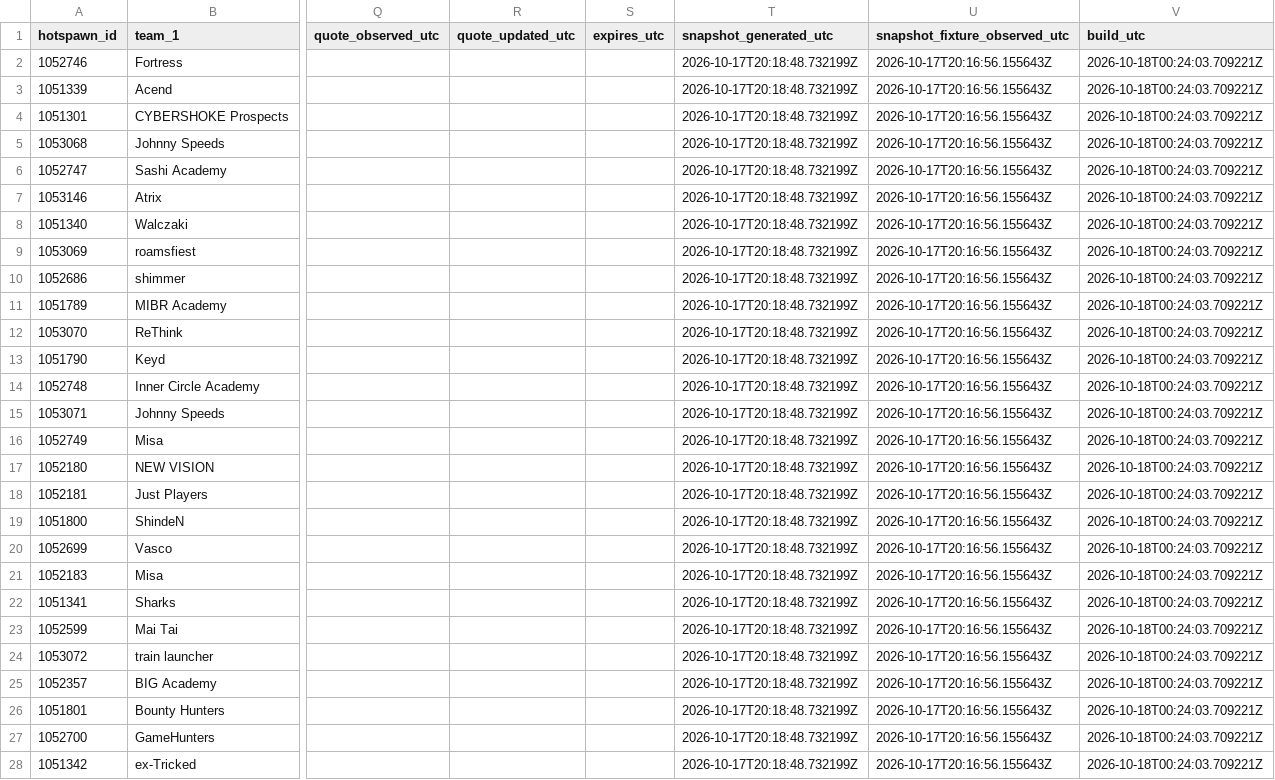
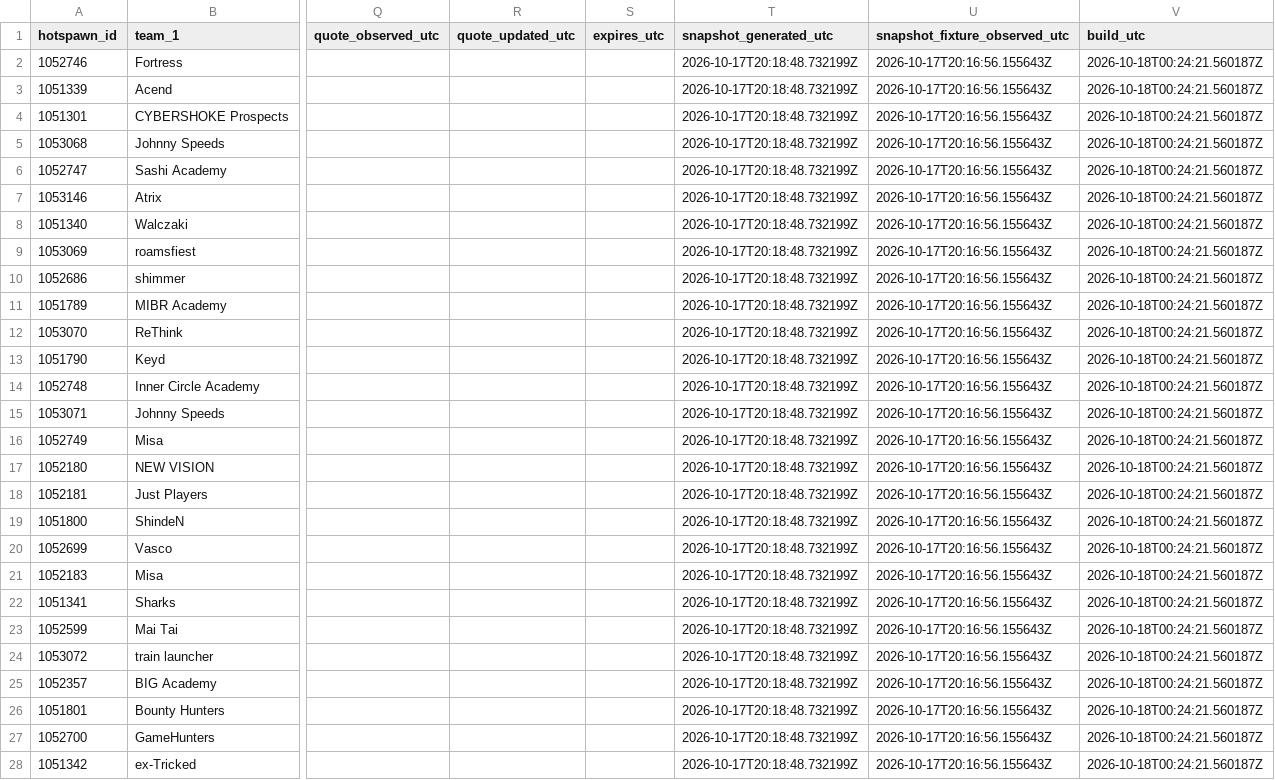
Before and after one commit to buffedlizard55-lab/MaltaProj4, a CSV file: data/matches.csv, drawn as a sheet; only a part is shown, gaps mark what is left out; the diff covers the shown part only; the diff names each change by its address in the sheet, - before the commit and + after, or states it on an @@ line.

Commit message:
build: update build-info.json and staged artifacts
Co-authored-by: arena-agent <297053741+arena-agent@users.noreply.github.com>

```diff
--- a/data/matches.csv
+++ b/data/matches.csv
-V2:V28 (build_utc): 2026-10-18T00:24:03.709221Z
+V2:V28 (build_utc): 2026-10-18T00:24:21.560187Z
```
Also changed, not shown: 54 edited cells elsewhere in this file, 2 other files.
